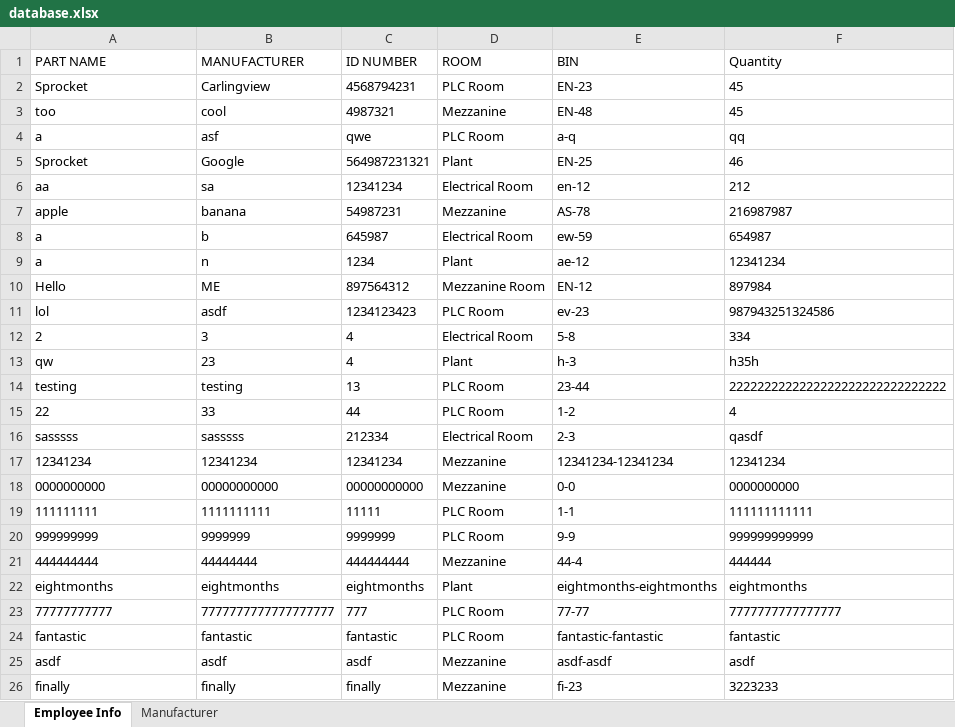
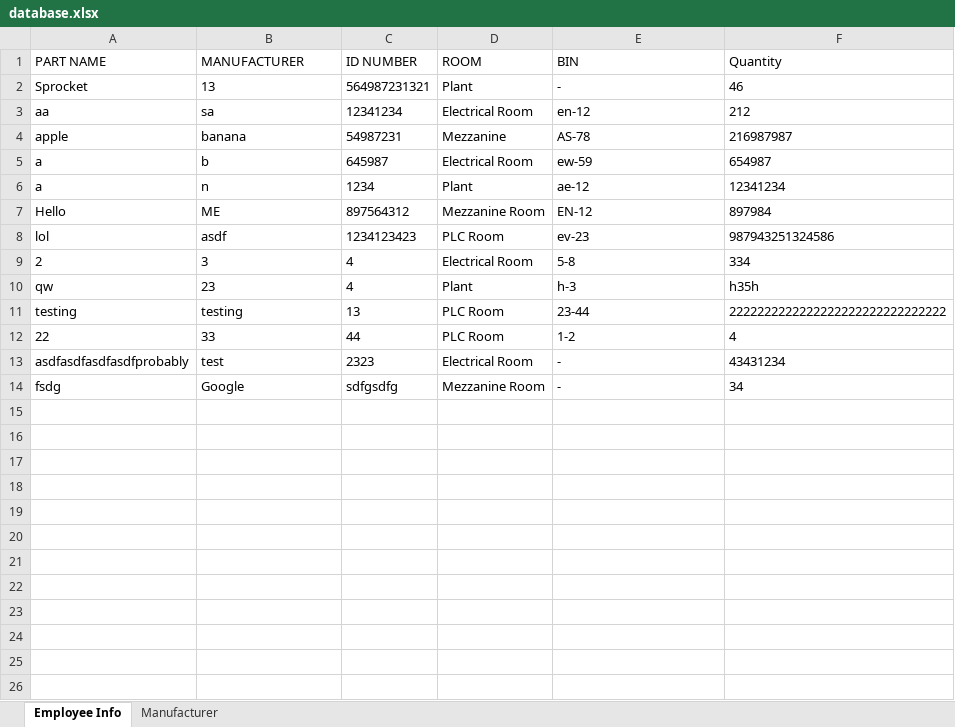
Before and after one commit to zinamaki/InventorySystem, an Excel workbook: Parts/database.xlsx, sheet Employee Info, drawn as a sheet; values as stored, in another font and other column widths than the file's, no borders; removed rows and columns are numbered as before the commit, all else as after; the diff names each change by its address in the sheet, - before the commit and + after, or states it on an @@ line.

Commit message:
Added Edit Part page, and enabled delete part.

```diff
--- a/Parts/database.xlsx (sheet Employee Info)
+++ b/Parts/database.xlsx (sheet Employee Info)
-row 2: Sprocket | Carlingview | 4568794231 | PLC Room | EN-23 | 45
-row 3: too | cool | 4987321 | Mezzanine | EN-48 | 45
-row 4: a | asf | qwe | PLC Room | a-q | qq
-B2 (MANUFACTURER): Google
+B2 (MANUFACTURER): 13
-E2 (BIN): EN-25
+E2 (BIN): -
-row 16: sasssss | sasssss | 212334 | Electrical Room | 2-3 | qasdf
-row 17: 12341234 | 12341234 | 12341234 | Mezzanine | 12341234-12341234 | 12341234
-row 18: 0000000000 | 00000000000 | 00000000000 | Mezzanine | 0-0 | 0000000000
-row 19: 111111111 | 1111111111 | 11111 | PLC Room | 1-1 | 111111111111
-row 20: 999999999 | 9999999 | 9999999 | PLC Room | 9-9 | 999999999999
-row 21: 444444444 | 44444444 | 444444444 | Mezzanine | 44-4 | 444444
-row 22: eightmonths | eightmonths | eightmonths | Plant | eightmonths-eightmonths | eightmonths
-row 23: 77777777777 | 7777777777777777777 | 777 | PLC Room | 77-77 | 7777777777777777
-row 24: fantastic | fantastic | fantastic | PLC Room | fantastic-fantastic | fantastic
-row 25: asdf | asdf | asdf | Mezzanine | asdf-asdf | asdf
-row 26: finally | finally | finally | Mezzanine | fi-23 | 3223233
+row 13: asdfasdfasdfasdfprobably | test | 2323 | Electrical Room | - | 43431234
+row 14: fsdg | Google | sdfgsdfg | Mezzanine Room | - | 34
```
Also changed, not shown: sheet Manufacturer, 5 other files.
